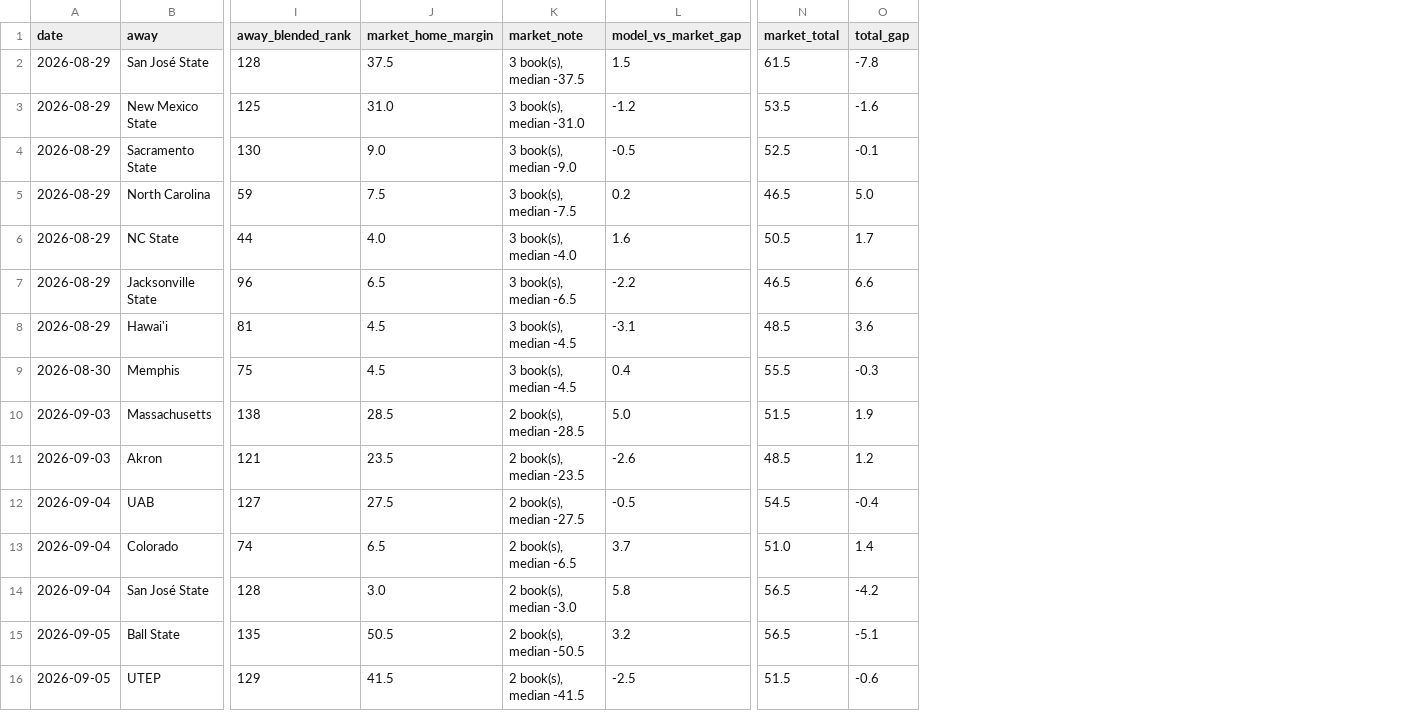
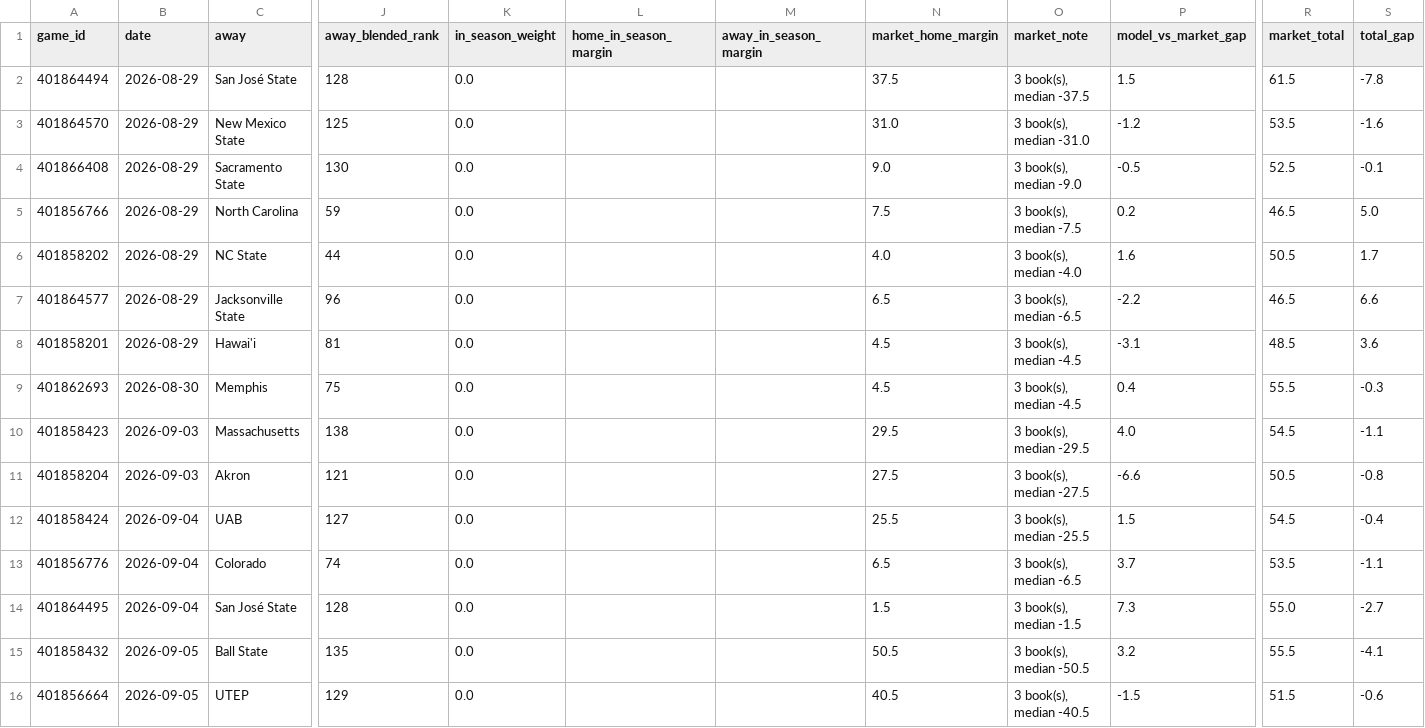
Before and after one commit to btaber-tech/cfb-handicap-model-2026, a CSV file: extracted_data/week1_2026_projections.csv, drawn as a sheet; only a part is shown, gaps mark what is left out; addresses are those after the commit; the diff covers the shown part only; the diff names each change by its address in the sheet, - before the commit and + after, or states it on an @@ line.

```diff
--- a/extracted_data/week1_2026_projections.csv
+++ b/extracted_data/week1_2026_projections.csv
+column A (game_id), rows 2-16: 401864494 | 401864570 | 401866408 | 401856766 | 401858202 | 401864577 | 401858201 | 401862693 | 401858423 | 401858204 | 401858424 | 401856776 | 401864495 | 401858432 | 401856664
+column K (in_season_weight), rows 2-16: all 0.0
+column L (home_in_season_margin), empty
+column M (away_in_season_margin), empty
-N10 (market_home_margin): 28.5
+N10 (market_home_margin): 29.5
-O10 (market_note): 2 book(s), median -28.5
+O10 (market_note): 3 book(s), median -29.5
-P10 (model_vs_market_gap): 5.0
+P10 (model_vs_market_gap): 4.0
-R10 (market_total): 51.5
+R10 (market_total): 54.5
-S10 (total_gap): 1.9
+S10 (total_gap): -1.1
-N11 (market_home_margin): 23.5
+N11 (market_home_margin): 27.5
-O11 (market_note): 2 book(s), median -23.5
+O11 (market_note): 3 book(s), median -27.5
-P11 (model_vs_market_gap): -2.6
+P11 (model_vs_market_gap): -6.6
-R11 (market_total): 48.5
+R11 (market_total): 50.5
-S11 (total_gap): 1.2
+S11 (total_gap): -0.8
-N12 (market_home_margin): 27.5
+N12 (market_home_margin): 25.5
-O12 (market_note): 2 book(s), median -27.5
+O12 (market_note): 3 book(s), median -25.5
-P12 (model_vs_market_gap): -0.5
+P12 (model_vs_market_gap): 1.5
-O13 (market_note): 2 book(s), median -6.5
+O13 (market_note): 3 book(s), median -6.5
-R13 (market_total): 51.0
+R13 (market_total): 53.5
-S13 (total_gap): 1.4
+S13 (total_gap): -1.1
-N14 (market_home_margin): 3.0
+N14 (market_home_margin): 1.5
-O14 (market_note): 2 book(s), median -3.0
+O14 (market_note): 3 book(s), median -1.5
-P14 (model_vs_market_gap): 5.8
+P14 (model_vs_market_gap): 7.3
-R14 (market_total): 56.5
+R14 (market_total): 55.0
-S14 (total_gap): -4.2
+S14 (total_gap): -2.7
-O15 (market_note): 2 book(s), median -50.5
+O15 (market_note): 3 book(s), median -50.5
-R15 (market_total): 56.5
+R15 (market_total): 55.5
-S15 (total_gap): -5.1
+S15 (total_gap): -4.1
-N16 (market_home_margin): 41.5
+N16 (market_home_margin): 40.5
-O16 (market_note): 2 book(s), median -41.5
+O16 (market_note): 3 book(s), median -40.5
-P16 (model_vs_market_gap): -2.5
+P16 (model_vs_market_gap): -1.5
```
Also changed, not shown: 128 edited cells elsewhere in this file, extracted_data/week1_2026_fbs_vs_other.csv, 15 other files.
